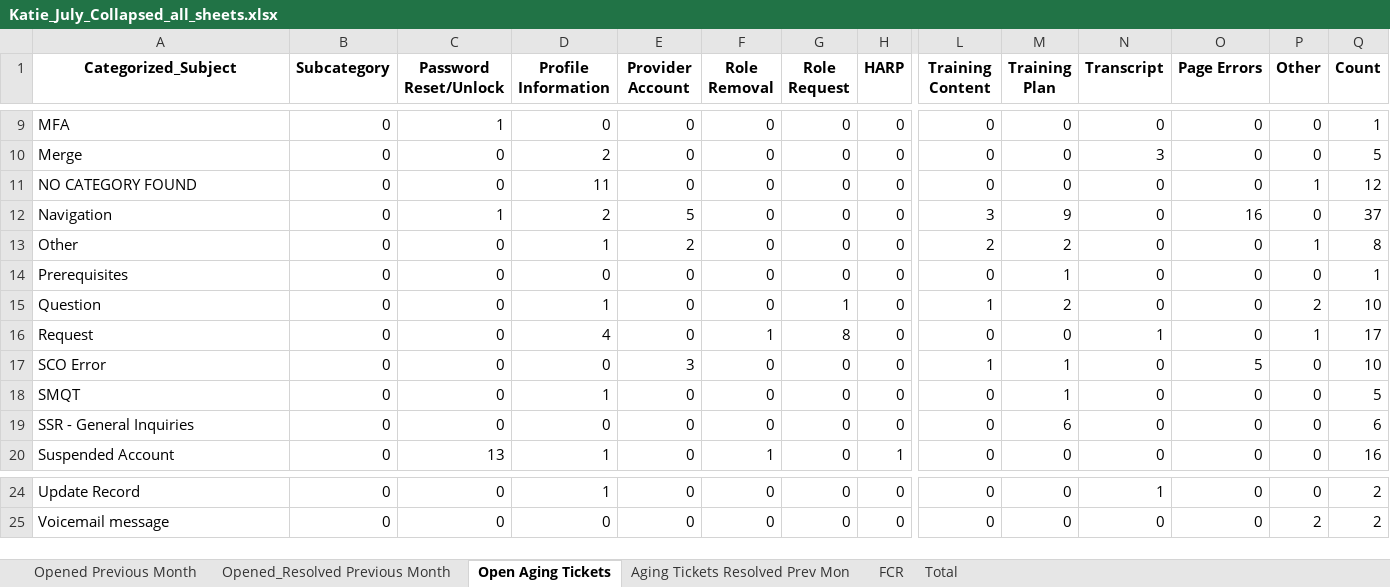
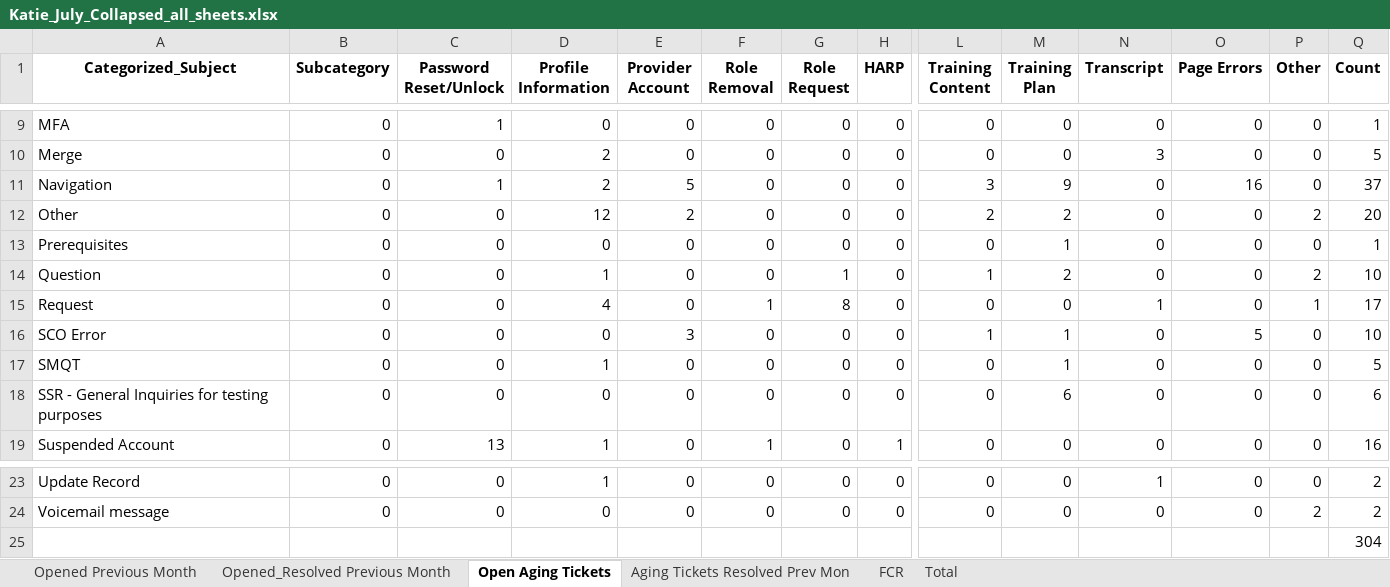
Before and after one commit to OliverMorland/qsep_feedback_subject_classfier, an Excel workbook: docs/output/Katie_July_Collapsed_all_sheets.xlsx, sheet Open Aging Tickets, drawn as a sheet; only a part is shown, gaps mark what is left out; values as stored, in another font and other column widths than the file's, no borders; removed rows and columns are numbered as before the commit, all else as after; rows hold the shown columns only; the diff names each change by its address in the sheet, - before the commit and + after, or states it on an @@ line.

```diff
--- a/docs/output/Katie_July_Collapsed_all_sheets.xlsx (sheet Open Aging Tickets)
+++ b/docs/output/Katie_July_Collapsed_all_sheets.xlsx (sheet Open Aging Tickets)
-row 11: NO CATEGORY FOUND | 0 | 0 | 11 | 0 | 0 | 0 | 0 | 0 | 0 | 0 | 0 | 1 | 12
-D12 (Profile Information): 1
+D12 (Profile Information): 12
-P12 (Other): 1
+P12 (Other): 2
-Q12 (Count): 8
+Q12 (Count): 20
-A18 (Categorized_Subject): SSR - General Inquiries
+A18 (Categorized_Subject): SSR - General Inquiries for testing purposes
+row 25:  |  |  |  |  |  |  |  |  |  |  |  |  | 304
```
Also changed, not shown: sheet Total, sheet Opened Previous Month, sheet Opened_Resolved Previous Month, sheet FCR, sheet Aging Tickets Resolved Prev Mon, docs/output/Katie July 2025.xlsx, 6 other files.
